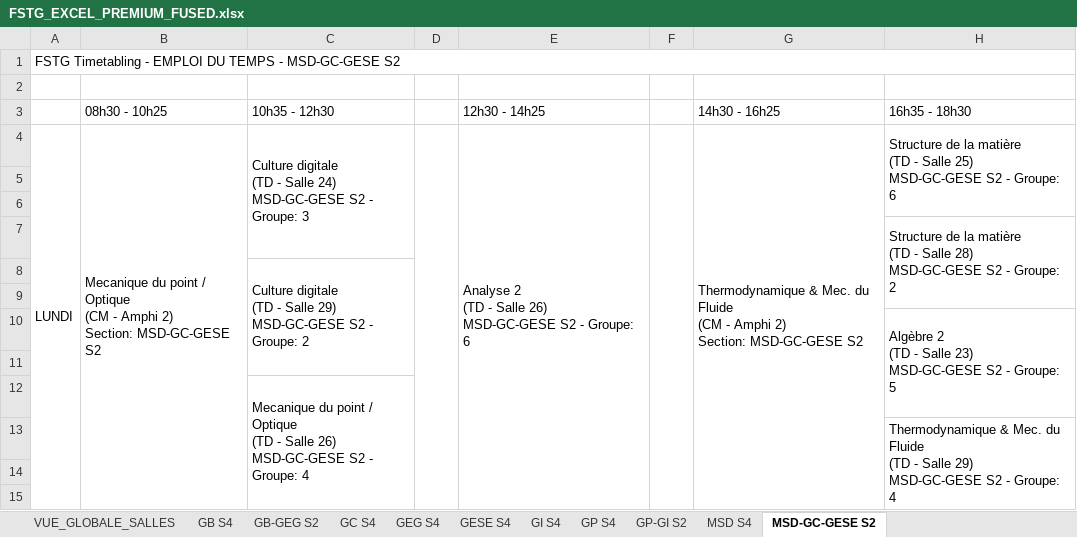
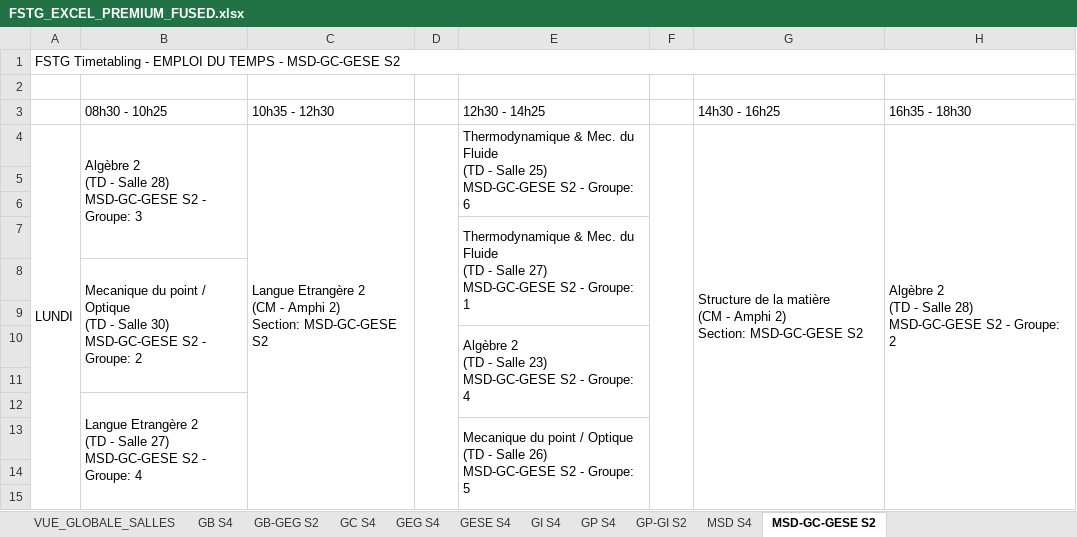
Before and after one commit to Youssef-0202/FSTG-Timetabling-App, an Excel workbook: algorithms/1-ga_sa_hybrid/v2/logs/FSTG_EXCEL_PREMIUM_FUSED.xlsx, sheet MSD-GC-GESE S2, drawn as a sheet; only a part is shown; values as stored, in another font and other column widths than the file's, no cell formats; removed rows and columns are numbered as before the commit, all else as after; ↵ is a line break in a cell; the diff covers the shown part only; the diff names each change by its address in the sheet, - before the commit and + after, or states it on an @@ line.

```diff
--- a/algorithms/1-ga_sa_hybrid/v2/logs/FSTG_EXCEL_PREMIUM_FUSED.xlsx (sheet MSD-GC-GESE S2)
+++ b/algorithms/1-ga_sa_hybrid/v2/logs/FSTG_EXCEL_PREMIUM_FUSED.xlsx (sheet MSD-GC-GESE S2)
-B4 (08h30 - 10h25): Mecanique du point / Optique ↵ (CM - Amphi 2) ↵ Section: MSD-GC-GESE S2
+B4 (08h30 - 10h25): Algèbre 2 ↵ (TD - Salle 28) ↵ MSD-GC-GESE S2 - Groupe: 3
-B4:B15 merged
+B4:B7 merged
-C4 (10h35 - 12h30): Culture digitale ↵ (TD - Salle 24) ↵ MSD-GC-GESE S2 - Groupe: 3
+C4 (10h35 - 12h30): Langue Etrangère 2 ↵ (CM - Amphi 2) ↵ Section: MSD-GC-GESE S2
-C4:C7 merged
+C4:C15 merged
-E4 (12h30 - 14h25): Analyse 2 ↵ (TD - Salle 26) ↵ MSD-GC-GESE S2…
+E4 (12h30 - 14h25): Thermodynamique & Mec. du Fluide ↵ (TD - Salle 25) ↵ MSD-GC-GESE S2…
-E4:E15 merged
+E4:E6 merged
-G4 (14h30 - 16h25): Thermodynamique & Mec. du Fluide ↵ (CM -…
+G4 (14h30 - 16h25): Structure de la matière ↵ (CM -…
-H4 (16h35 - 18h30): Structure de la matière ↵ (TD - Salle 25) ↵ MSD-GC-GESE S2 - Groupe: 6
+H4 (16h35 - 18h30): Algèbre 2 ↵ (TD - Salle 28) ↵ MSD-GC-GESE S2 - Groupe: 2
-H4:H6 merged
+H4:H15 merged
-row 7:  |  |  |  |  |  |  | Structure de la matière ↵ (TD - Salle 28) ↵ MSD-GC-GESE S2 - Groupe: 2
-row 8:  |  | Culture digitale ↵ (TD - Salle 29) ↵ MSD-GC-GESE S2 - Groupe: 2
+row 7:  |  |  |  | Thermodynamique & Mec. du Fluide ↵ (TD - Salle 27) ↵ MSD-GC-GESE S2 - Groupe: 1
+row 8:  | Mecanique du point / Optique ↵ (TD - Salle 30) ↵ MSD-GC-GESE S2 - Groupe: 2
-row 10:  |  |  |  |  |  |  | Algèbre 2 ↵ (TD - Salle 23) ↵ MSD-GC-GESE S2 - Groupe: 5
+row 10:  |  |  |  | Algèbre 2 ↵ (TD - Salle 23) ↵ MSD-GC-GESE S2 - Groupe: 4
-row 12:  |  | Mecanique du point / Optique ↵ (TD - Salle 26) ↵ MSD-GC-GESE S2 - Groupe: 4
-row 13:  |  |  |  |  |  |  | Thermodynamique & Mec. du Fluide ↵ (TD - Salle 29) ↵ MSD-GC-GESE S2 - Groupe: 4
+row 12:  | Langue Etrangère 2 ↵ (TD - Salle 27) ↵ MSD-GC-GESE S2 - Groupe: 4
+row 13:  |  |  |  | Mecanique du point / Optique ↵ (TD - Salle 26) ↵ MSD-GC-GESE S2 - Groupe: 5
```
Also changed, not shown: 22 added rows, 22 removed rows, 20 edited cells and merged cells elsewhere in this sheet, sheet VUE_GLOBALE_SALLES, sheet GB-GEG S2, sheet GP-GI S2, sheet GI S4, sheet GB S4, sheet MSD S4, 4 more sheets, cell formats, backend/output_maquettes/MAQUETTE_A_AFFECTATION_GB.xlsx, backend/output_maquettes/MAQUETTE_B_PROFS_GB.xlsx, 19 other files.
